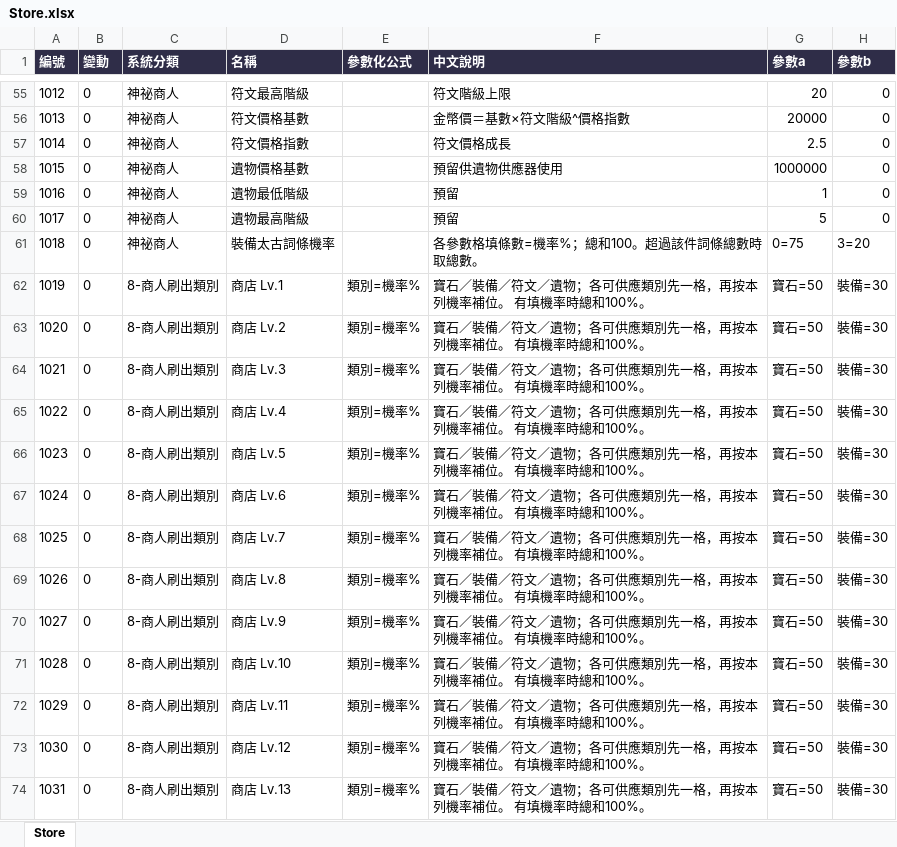
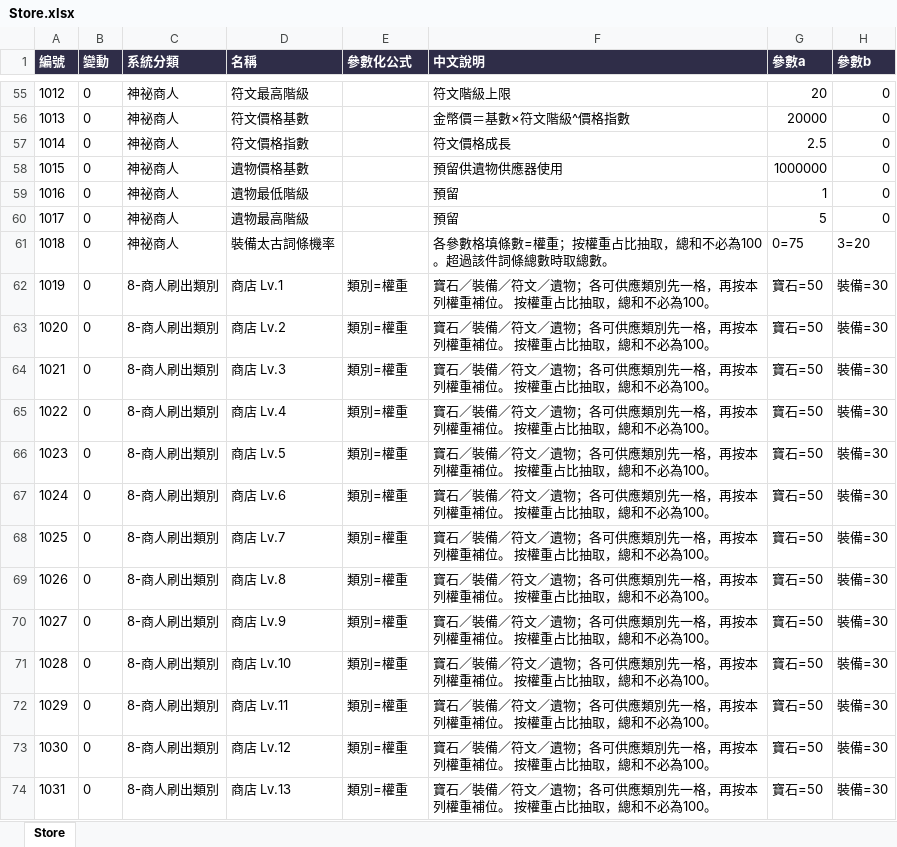
Before and after one commit to myKOF/Idle-RPG, an Excel workbook: config/Excel/Store.xlsx, sheet Store, drawn as a sheet; only a part is shown, gaps mark what is left out; values as stored, in another font and other column widths than the file's, no borders; the diff covers the shown part only; the diff names each change by its address in the sheet, - before the commit and + after, or states it on an @@ line.

```diff
--- a/config/Excel/Store.xlsx (sheet Store)
+++ b/config/Excel/Store.xlsx (sheet Store)
-F61 (中文說明): 各參數格填條數=機率%；總和100。超過該件詞條總數時取總數。
+F61 (中文說明): 各參數格填條數=權重；按權重占比抽取，總和不必為100。超過該件詞條總數時取總數。
-E62:E74 (參數化公式): 類別=機率%
+E62:E74 (參數化公式): 類別=權重
-F62:F74 (中文說明): …再按本列機率補位。 有填機率時總和100%。
+F62:F74 (中文說明): …再按本列權重補位。 按權重占比抽取，總和不必為100。
```
Also changed, not shown: 294 edited cells elsewhere in this sheet, 6 other files.
